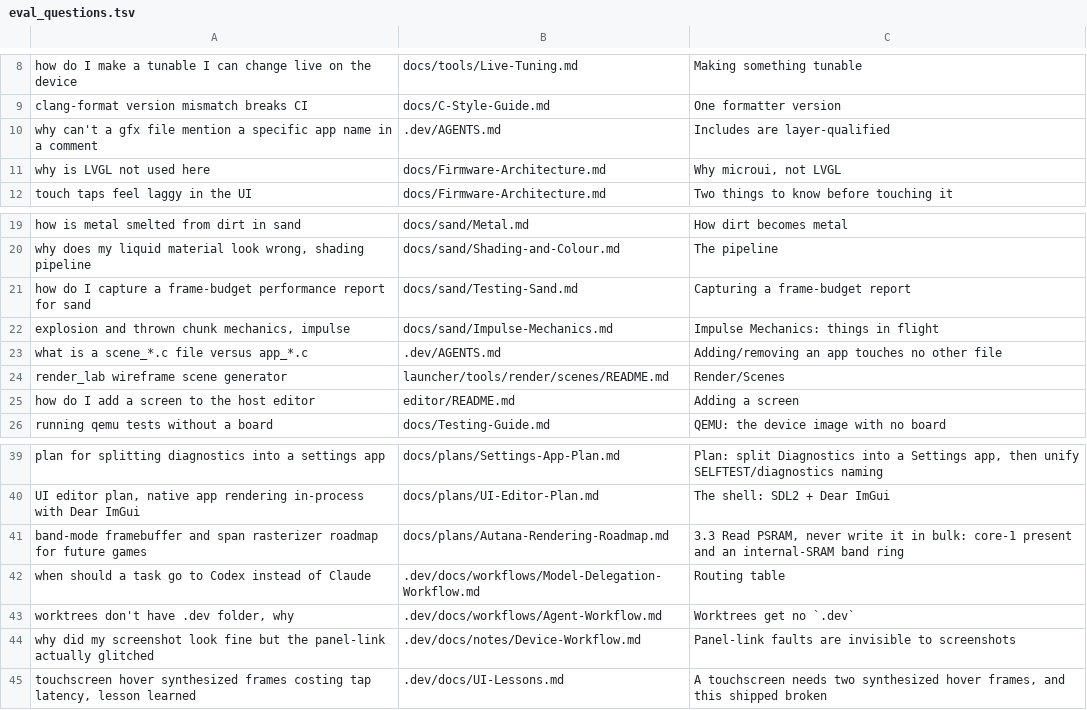
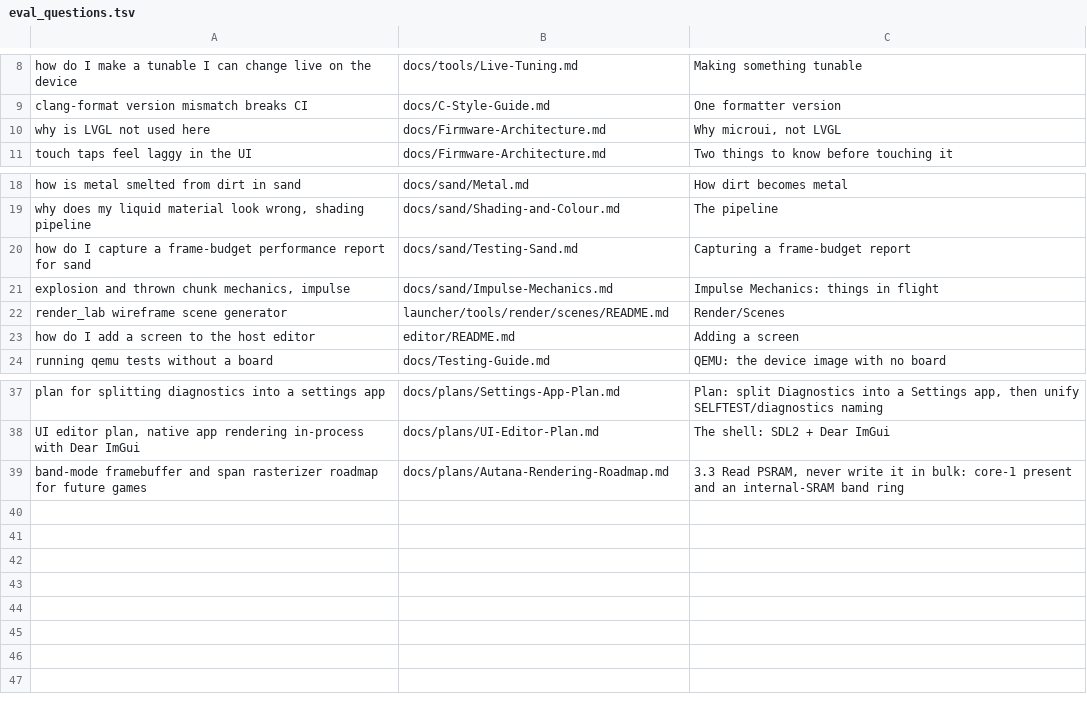
Before and after one commit to jose-villegas/autana, a TSV file: scripts/docs/eval_questions.tsv, drawn as a sheet; only a part is shown, gaps mark what is left out; the diff names each change by its address in the sheet, - before the commit and + after, or states it on an @@ line.

Commit message:
tools: the engine names no private checkout; records and extra docs are settings
add-tools-to-path.sh no longer looks for a checkout beside it to point
AUTANA_RECORDS at; the variable alone decides, as device.py already did.
docs_search.py reads extra Markdown from AUTANA_DOCS_EXTRA instead of one
folder by name, ranks it as it ranked that folder, and takes a named folder's
own eval_questions.tsv. The eval rows, test fixture and docs that named the
folder follow.

```diff
--- a/scripts/docs/eval_questions.tsv
+++ b/scripts/docs/eval_questions.tsv
-row 10: why can't a gfx file mention a specific app name in a comment | .dev/AGENTS.md | Includes are layer-qualified
-row 23: what is a scene_*.c file versus app_*.c | .dev/AGENTS.md | Adding/removing an app touches no other file
-row 42: when should a task go to Codex instead of Claude | .dev/docs/workflows/Model-Delegation-Workflow.md | Routing table
-row 43: worktrees don't have .dev folder, why | .dev/docs/workflows/Agent-Workflow.md | Worktrees get no `.dev`
-row 44: why did my screenshot look fine but the panel-link actually glitched | .dev/docs/notes/Device-Workflow.md | Panel-link faults are invisible to screenshots
-row 45: touchscreen hover synthesized frames costing tap latency, lesson learned | .dev/docs/UI-Lessons.md | A touchscreen needs two synthesized hover frames, and this shipped broken
```
Also changed, not shown: 9 other files.
